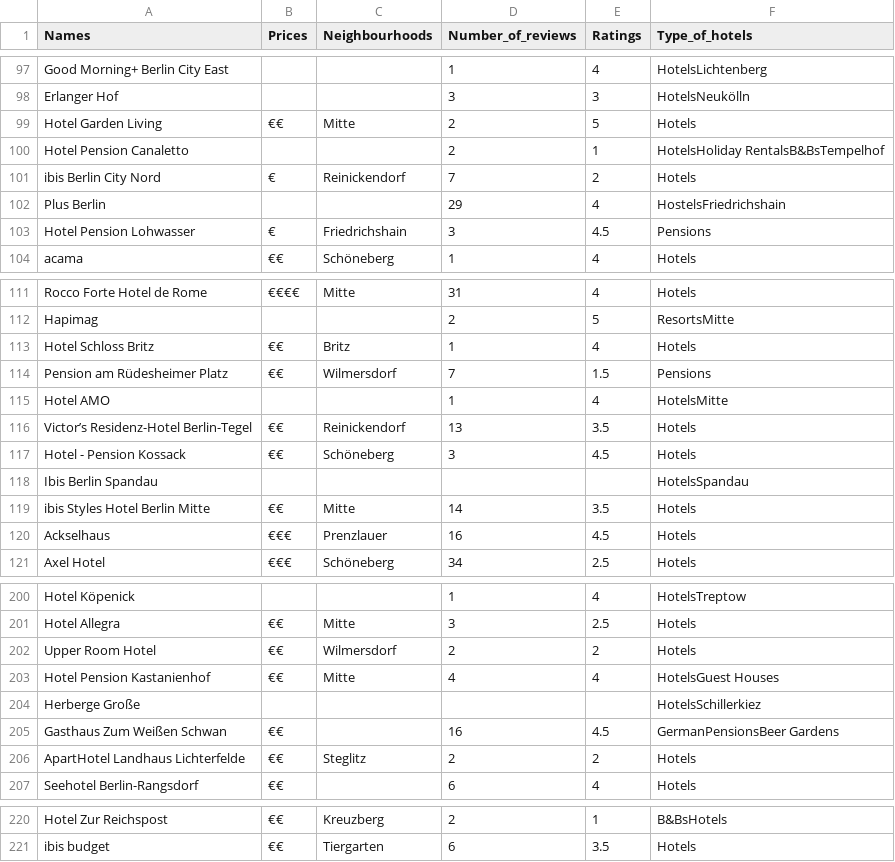
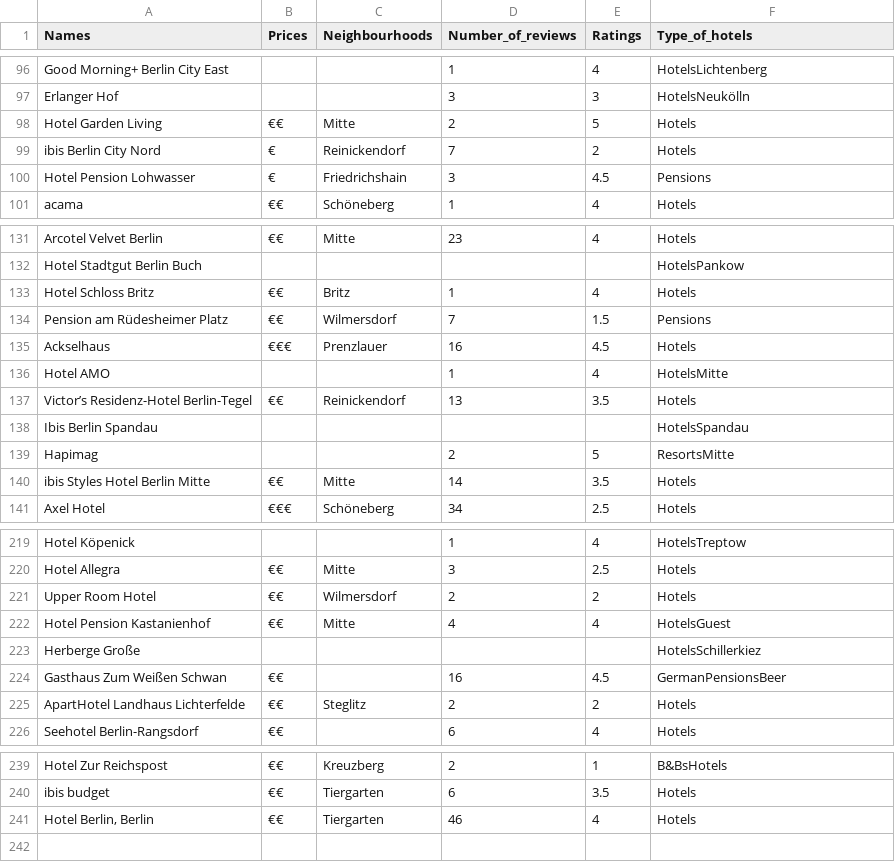
Before and after one commit to EuniceOyeniyi/YELP-Project, a CSV file: Hoteldata.csv, drawn as a sheet; only a part is shown, gaps mark what is left out; removed rows and columns are numbered as before the commit, all else as after; the diff covers the shown part only; the diff names each change by its address in the sheet, - before the commit and + after, or states it on an @@ line.

```diff
--- a/Hoteldata.csv
+++ b/Hoteldata.csv
-row 100: Hotel Pension Canaletto |  |  | 2 | 1 | HotelsHoliday RentalsB&BsTempelhof
@@ row 102 moved to row 118: Plus Berlin @@
-A131 (Names): Rocco Forte Hotel de Rome
+A131 (Names): Arcotel Velvet Berlin
-B131 (Prices): €€€€
+B131 (Prices): €€
-D131 (Number_of_reviews): 31
+D131 (Number_of_reviews): 23
+row 132: Hotel Stadtgut Berlin Buch |  |  |  |  | HotelsPankow
@@ row 120 moved to row 135: Ackselhaus @@
@@ row 117 moved to row 125: Hotel - Pension Kossack @@
@@ row 112 moved to row 139: Hapimag @@
-F222 (Type_of_hotels): HotelsGuest Houses
+F222 (Type_of_hotels): HotelsGuest
-F224 (Type_of_hotels): GermanPensionsBeer Gardens
+F224 (Type_of_hotels): GermanPensionsBeer
+row 241: Hotel Berlin, Berlin | €€ | Tiergarten | 46 | 4 | Hotels
```
Also changed, not shown: 21 added rows, 2 removed rows, 13 moved rows and 13 edited cells elsewhere in this file, 12 other files.
